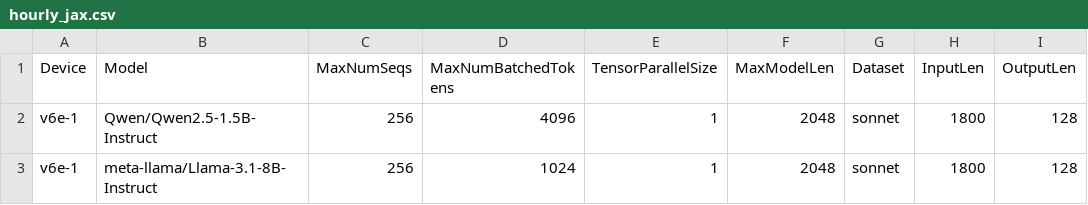
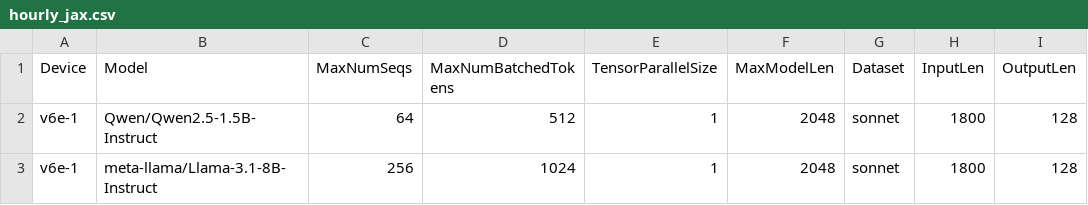
Before and after one commit to xiyuxie/bm-infra, a CSV file: cases/hourly_jax.csv, drawn as a sheet.

Commit message:
update jax hourly.
Signed-off-by: Qiliang Cui <derrhein@gmail.com>

```diff
--- a/cases/hourly_jax.csv
+++ b/cases/hourly_jax.csv
@@ -1,3 +1,3 @@
 Device,Model,MaxNumSeqs,MaxNumBatchedTokens,TensorParallelSize,MaxModelLen,Dataset,InputLen,OutputLen
-v6e-1,Qwen/Qwen2.5-1.5B-Instruct,256,4096,1,2048,sonnet,1800,128
+v6e-1,Qwen/Qwen2.5-1.5B-Instruct,64,512,1,2048,sonnet,1800,128
 v6e-1,meta-llama/Llama-3.1-8B-Instruct,256,1024,1,2048,sonnet,1800,128
```
